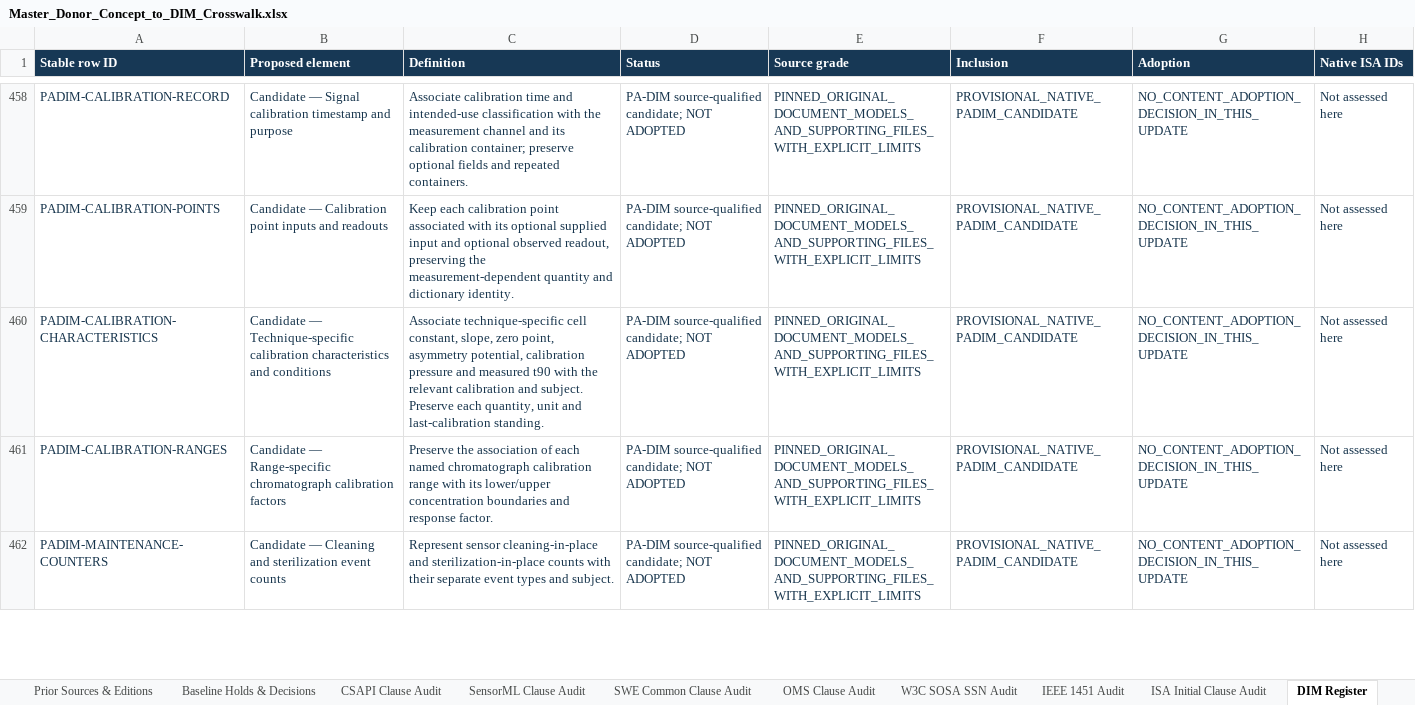
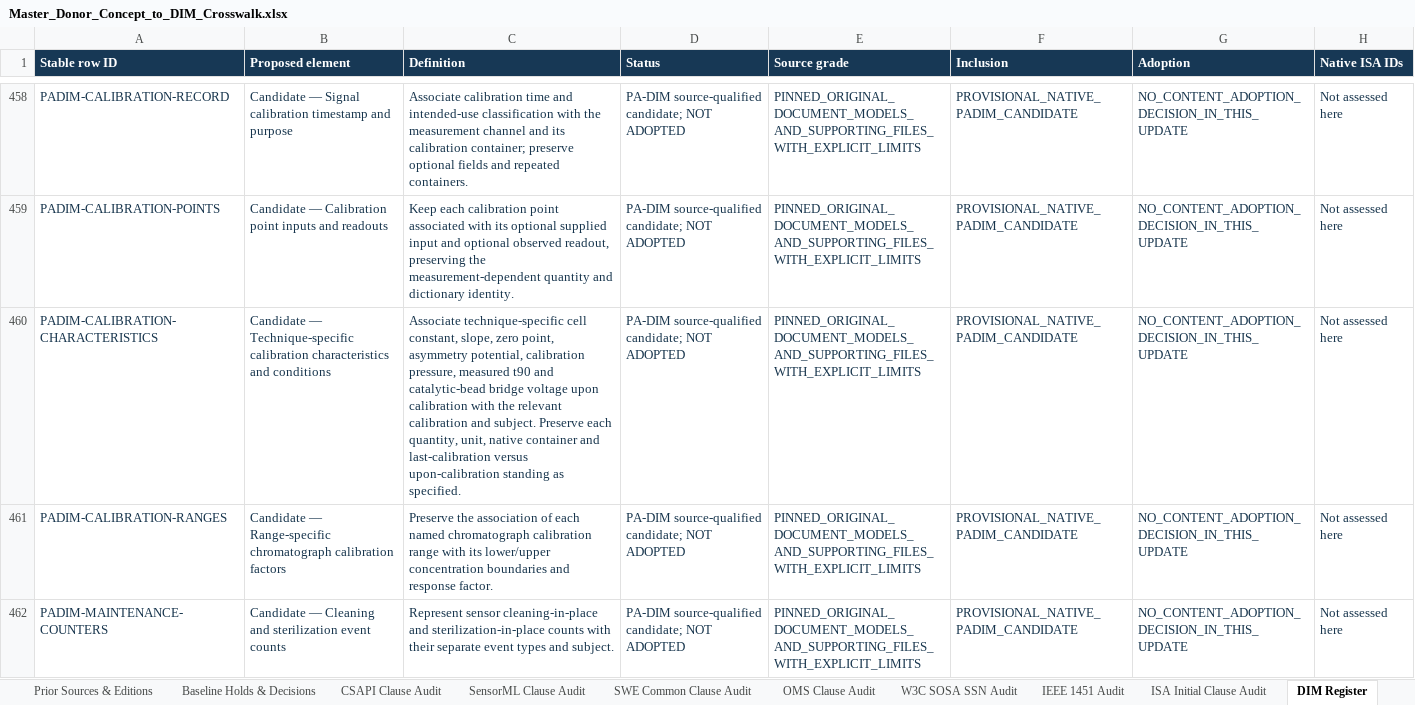
Before and after one commit to OS4CSAPI/glaux-client, an Excel workbook: Docs/Research/DIM_Profile_V2/Donor_DIM_Crosswalk/Master_Donor_Concept_to_DIM_Crosswalk.xlsx, sheet DIM Register, drawn as a sheet; only a part is shown, gaps mark what is left out; values as stored, in another font and other column widths than the file's, no borders; the diff covers the shown part only; the diff names each change by its address in the sheet, - before the commit and + after, or states it on an @@ line.

Commit message:
Preserve integrated PA-DIM Step 2 workbook pending Excel verification

```diff
--- a/Docs/Research/DIM_Profile_V2/Donor_DIM_Crosswalk/Master_Donor_Concept_to_DIM_Crosswalk.xlsx (sheet DIM Register)
+++ b/Docs/Research/DIM_Profile_V2/Donor_DIM_Crosswalk/Master_Donor_Concept_to_DIM_Crosswalk.xlsx (sheet DIM Register)
-C460 (Definition): …potential, calibration pressure and measured t90 with the relevant calibration and subject. Preserve each quantity, unit and last-calibration standing.
+C460 (Definition): …potential, calibration pressure, measured t90 and catalytic-bead bridge voltage upon calibration with the relevant calibration and subject. Preserve each quantity, unit, native container and last-calibration versus upon-calibration standing as specified.
```
Also changed, not shown: 1 added row and 1 edited cell elsewhere in this sheet, sheet Master Crosswalk, sheet Validation, sheet Summary, sheet Legend, 10 other files.
